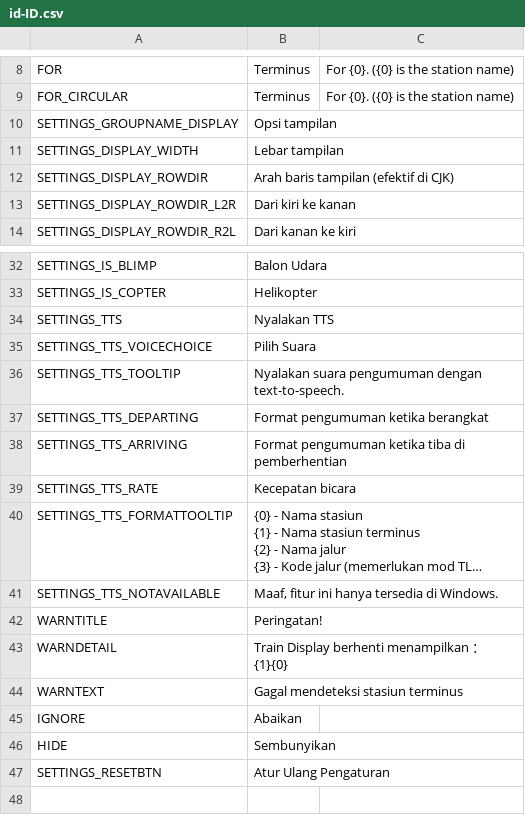
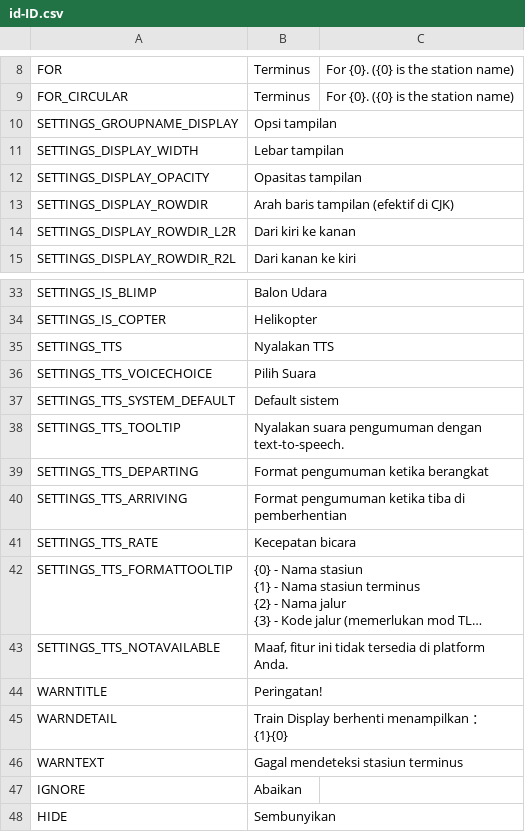
Before and after one commit to will258012/TrainDisplayUpdated, a CSV file: TrainDisplay/Translations/id-ID.csv, drawn as a sheet; only a part is shown, gaps mark what is left out; the shorter side is filled out with more unchanged rows; long unchanged cells end in …; addresses are those after the commit; the diff names each change by its address in the sheet, - before the commit and + after, or states it on an @@ line.

Commit message:
New translations en-en.csv (Indonesian)
[ci skip]

```diff
--- a/TrainDisplay/Translations/id-ID.csv
+++ b/TrainDisplay/Translations/id-ID.csv
+row 12: SETTINGS_DISPLAY_OPACITY | Opasitas tampilan
+row 37: SETTINGS_TTS_SYSTEM_DEFAULT | Default sistem
-B43: Maaf, fitur ini hanya tersedia di Windows.
+B43: Maaf, fitur ini tidak tersedia di platform Anda.
```
